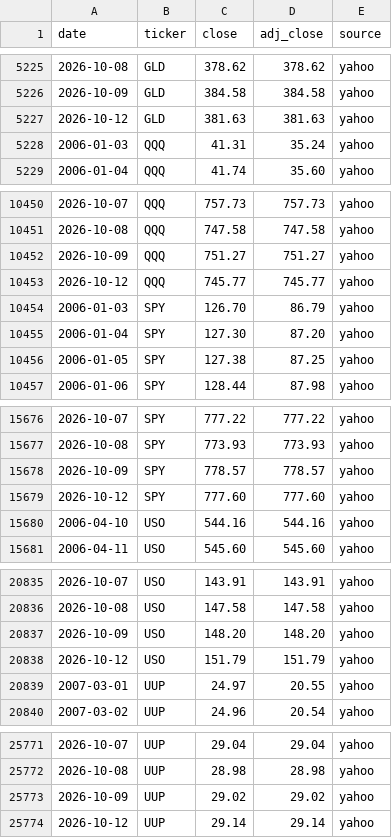
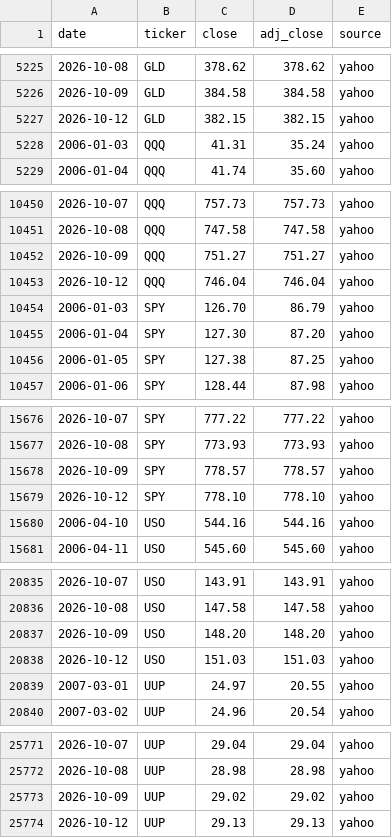
Before and after one commit to Jim-Lohse/investment-lab, a CSV file: data/prices/etf_daily.csv, drawn as a sheet; only a part is shown, gaps mark what is left out; the diff covers the shown part only.

```diff
--- a/data/prices/etf_daily.csv
+++ b/data/prices/etf_daily.csv
@@ -5226,3 +5226,3 @@ date,ticker,close,adj_close,source
 2026-10-09,GLD,384.58,384.58,yahoo
-2026-10-12,GLD,381.63,381.63,yahoo
+2026-10-12,GLD,382.15,382.15,yahoo
 2006-01-03,QQQ,41.31,35.24,yahoo
@@ -10452,3 +10452,3 @@ date,ticker,close,adj_close,source
 2026-10-09,QQQ,751.27,751.27,yahoo
-2026-10-12,QQQ,745.77,745.77,yahoo
+2026-10-12,QQQ,746.04,746.04,yahoo
 2006-01-03,SPY,126.70,86.79,yahoo
@@ -15678,3 +15678,3 @@ date,ticker,close,adj_close,source
 2026-10-09,SPY,778.57,778.57,yahoo
-2026-10-12,SPY,777.60,777.60,yahoo
+2026-10-12,SPY,778.10,778.10,yahoo
 2006-04-10,USO,544.16,544.16,yahoo
@@ -20837,3 +20837,3 @@ date,ticker,close,adj_close,source
 2026-10-09,USO,148.20,148.20,yahoo
-2026-10-12,USO,151.79,151.79,yahoo
+2026-10-12,USO,151.03,151.03,yahoo
 2007-03-01,UUP,24.97,20.55,yahoo
@@ -25773,2 +25773,2 @@ date,ticker,close,adj_close,source
 2026-10-09,UUP,29.02,29.02,yahoo
-2026-10-12,UUP,29.14,29.14,yahoo
+2026-10-12,UUP,29.13,29.13,yahoo
```
Also changed, not shown: 23 edited cells elsewhere in this file, data/positioning/headlines.csv, 52 other files.
